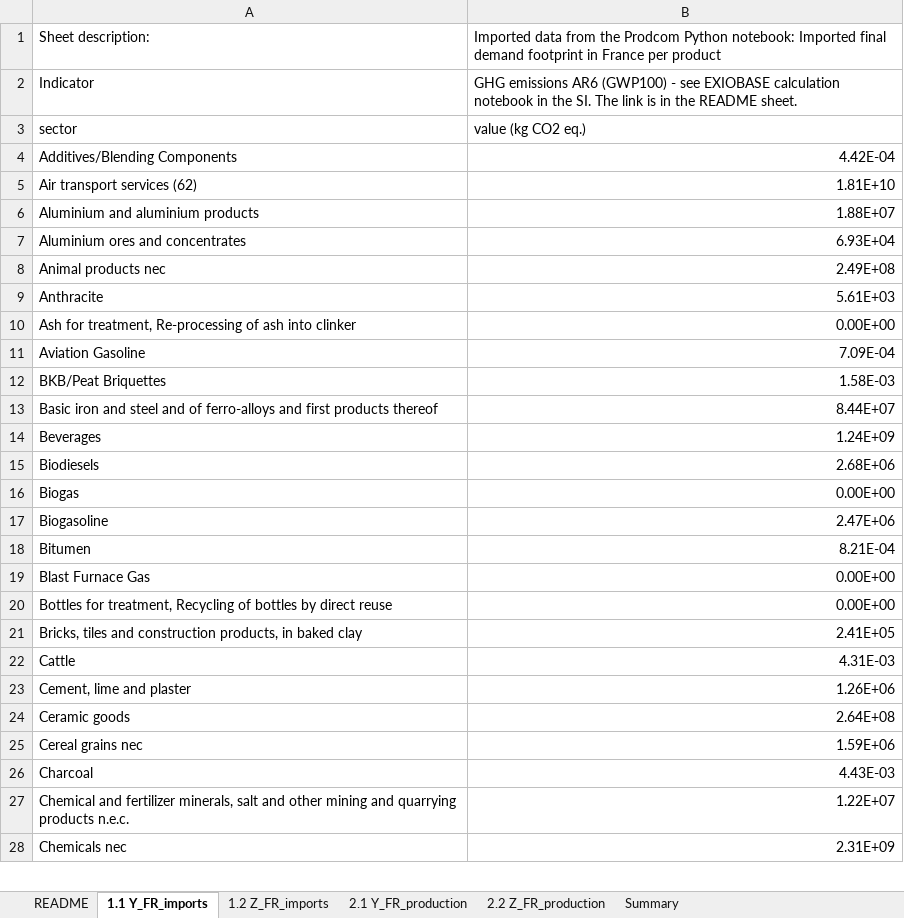
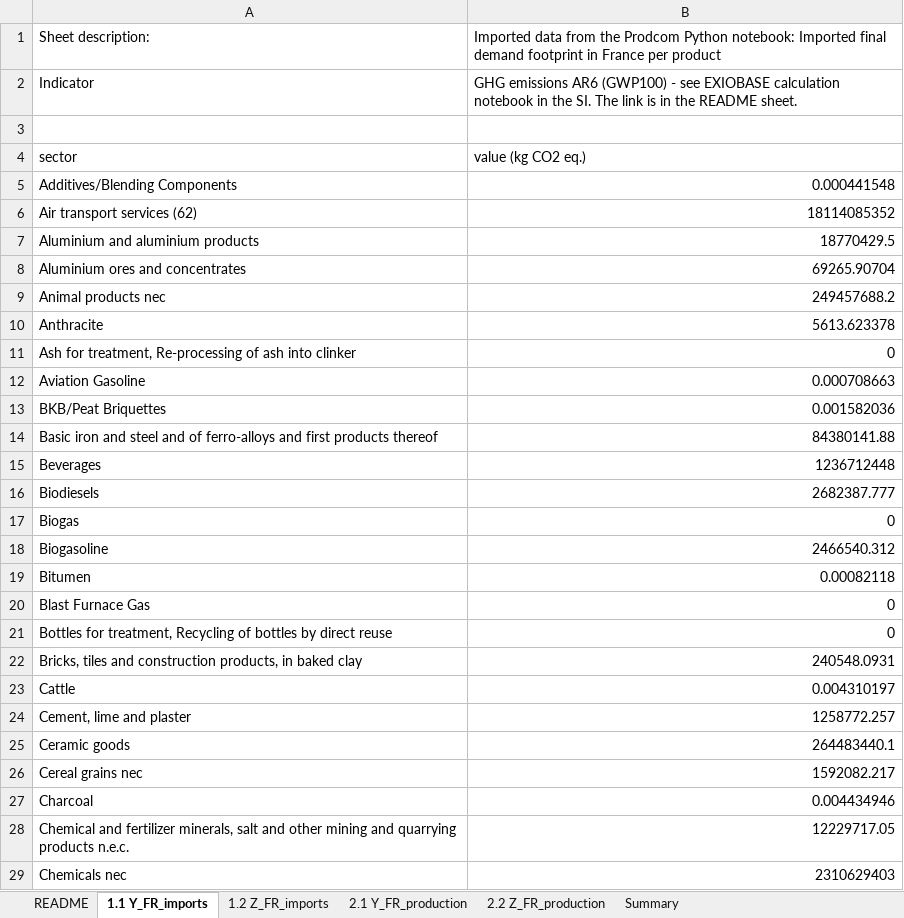
Before and after one commit to nicolnt/screen-lca-paper-supplementary-code, an Excel workbook: Article_data/Step 2 results from Exiobase data manipulations.xlsx, sheet 1.1 Y_FR_imports, drawn as a sheet; only a part is shown; values as stored, in another font and other column widths than the file's, no borders; table styles not drawn; addresses are those after the commit; the diff covers the shown part only; the diff names each change by its address in the sheet, - before the commit and + after, or states it on an @@ line.

```diff
--- a/Article_data/Step 2 results from Exiobase data manipulations.xlsx (sheet 1.1 Y_FR_imports)
+++ b/Article_data/Step 2 results from Exiobase data manipulations.xlsx (sheet 1.1 Y_FR_imports)
+row 3: (empty)
-B5: 4.42E-04
+B5: 0.000441548
-B6: 1.81E+10
+B6: 18114085352
-B7: 1.88E+07
+B7: 18770429.5
-B8: 6.93E+04
+B8: 69265.90704
-B9: 2.49E+08
+B9: 249457688.2
-B10: 5.61E+03
+B10: 5613.623378
-B11: 0.00E+00
+B11: 0
-B12: 7.09E-04
+B12: 0.000708663
-B13: 1.58E-03
+B13: 0.001582036
-B14: 8.44E+07
+B14: 84380141.88
-B15: 1.24E+09
+B15: 1236712448
-B16: 2.68E+06
+B16: 2682387.777
-B17: 0.00E+00
+B17: 0
-B18: 2.47E+06
+B18: 2466540.312
-B19: 8.21E-04
+B19: 0.00082118
-B20:B21: 0.00E+00
+B20:B21: 0
-B22: 2.41E+05
+B22: 240548.0931
-B23: 4.31E-03
+B23: 0.004310197
-B24: 1.26E+06
+B24: 1258772.257
-B25: 2.64E+08
+B25: 264483440.1
-B26: 1.59E+06
+B26: 1592082.217
-B27: 4.43E-03
+B27: 0.004434946
-B28: 1.22E+07
+B28: 12229717.05
-B29: 2.31E+09
+B29: 2310629403
```
Also changed, not shown: 175 edited cells elsewhere in this sheet, sheet Summary, sheet 2.1 Y_FR_production, sheet 2.2 Z_FR_production, sheet 1.2 Z_FR_imports, formulas that keep their value, 5 other files.
